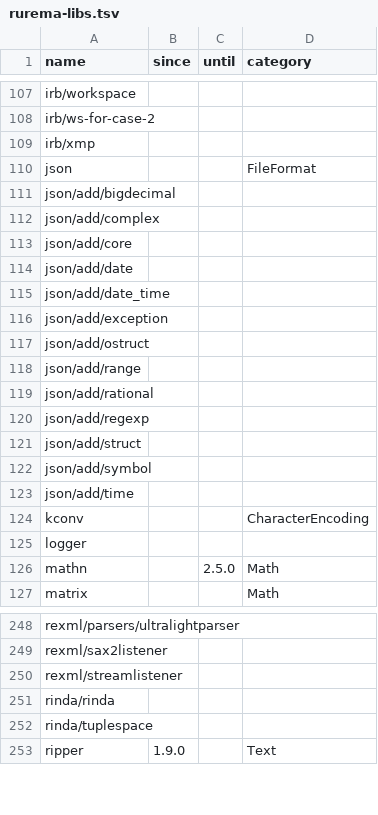
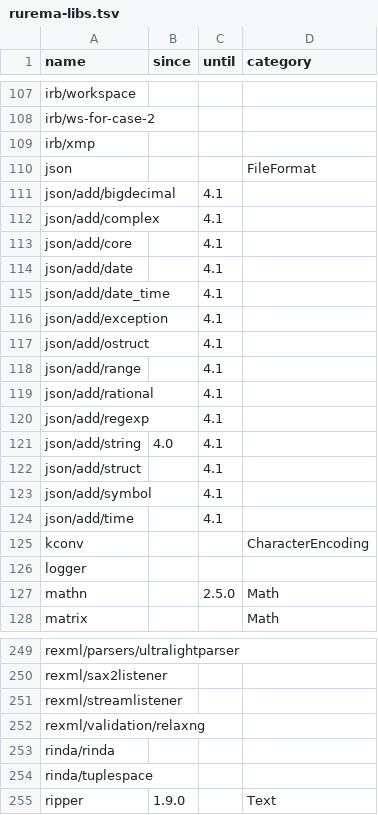
Before and after one commit to rurema/doctree, a TSV file: tools/library-versions/rurema-libs.tsv, drawn as a sheet; only a part is shown, gaps mark what is left out.

```diff
--- a/tools/library-versions/rurema-libs.tsv
+++ b/tools/library-versions/rurema-libs.tsv
@@ -110,15 +110,16 @@ irb/xmp
 json			FileFormat
-json/add/bigdecimal			
-json/add/complex			
-json/add/core			
-json/add/date			
-json/add/date_time			
-json/add/exception			
-json/add/ostruct			
-json/add/range			
-json/add/rational			
-json/add/regexp			
-json/add/struct			
-json/add/symbol			
-json/add/time			
+json/add/bigdecimal		4.1	
+json/add/complex		4.1	
+json/add/core		4.1	
+json/add/date		4.1	
+json/add/date_time		4.1	
+json/add/exception		4.1	
+json/add/ostruct		4.1	
+json/add/range		4.1	
+json/add/rational		4.1	
+json/add/regexp		4.1	
+json/add/string	4.0	4.1	
+json/add/struct		4.1	
+json/add/symbol		4.1	
+json/add/time		4.1	
 kconv			CharacterEncoding
@@ -250,2 +251,3 @@ rexml/sax2listener
 rexml/streamlistener			
+rexml/validation/relaxng			
 rinda/rinda			
```
Also changed, not shown: tools/library-versions/non-library-files.tsv, 1 other file.
